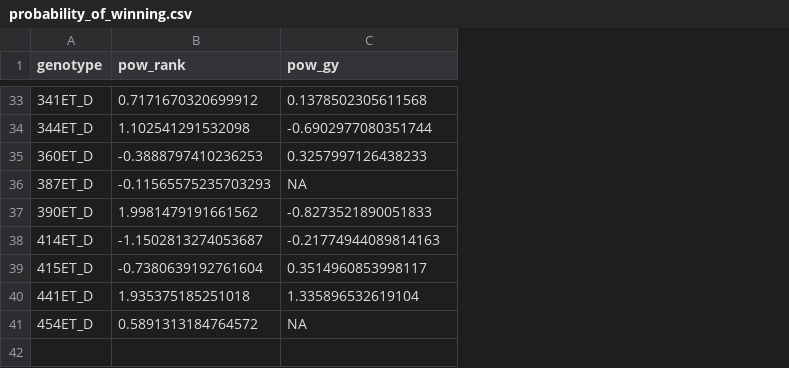
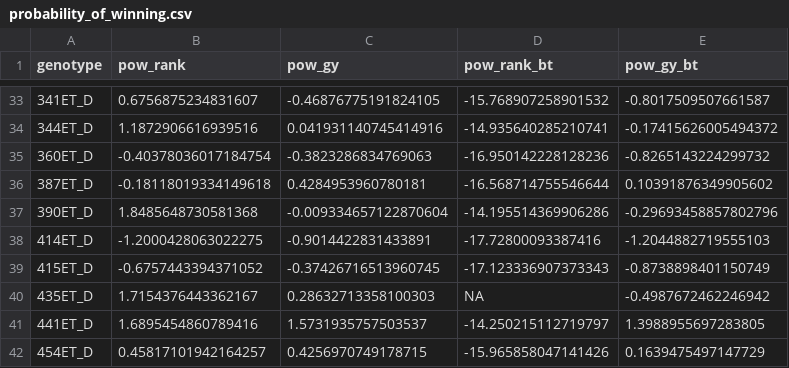
Before and after one commit to AgrDataSci/tricot-genomic, a CSV file: output/exploring/probability_of_winning.csv, drawn as a sheet; only a part is shown, gaps mark what is left out; addresses are those after the commit; the diff covers the shown part only; the diff names each change by its address in the sheet, - before the commit and + after, or states it on an @@ line.

```diff
--- a/output/exploring/probability_of_winning.csv
+++ b/output/exploring/probability_of_winning.csv
+column D (pow_rank_bt), rows 33-39: -15.768907258901532 | -14.935640285210741 | -16.950142228128236 | -16.568714755546644 | -14.195514369906286 | -17.72800093387416 | -17.123336907373343; rows 41-42: -14.250215112719797 | -15.965858047141426
+column E (pow_gy_bt), rows 33-39: -0.8017509507661587 | -0.17415626005494372 | -0.8265143224299732 | 0.10391876349905602 | -0.29693458857802796 | -1.2044882719555103 | -0.8738898401150749; rows 41-42: 1.3988955697283805 | 0.1639475497147729
-B33 (pow_rank): 0.7171670320699912
+B33 (pow_rank): 0.6756875234831607
-C33 (pow_gy): 0.1378502305611568
+C33 (pow_gy): -0.46876775191824105
-B34 (pow_rank): 1.102541291532098
+B34 (pow_rank): 1.1872906616939516
-C34 (pow_gy): -0.6902977080351744
+C34 (pow_gy): 0.041931140745414916
-B35 (pow_rank): -0.3888797410236253
+B35 (pow_rank): -0.40378036017184754
-C35 (pow_gy): 0.3257997126438233
+C35 (pow_gy): -0.3823286834769063
-B36 (pow_rank): -0.11565575235703293
+B36 (pow_rank): -0.18118019334149618
-C36 (pow_gy): NA
+C36 (pow_gy): 0.4284953960780181
-B37 (pow_rank): 1.9981479191661562
+B37 (pow_rank): 1.8485648730581368
-C37 (pow_gy): -0.8273521890051833
+C37 (pow_gy): -0.009334657122870604
-B38 (pow_rank): -1.1502813274053687
+B38 (pow_rank): -1.2000428063022275
-C38 (pow_gy): -0.21774944089814163
+C38 (pow_gy): -0.9014422831433891
-B39 (pow_rank): -0.7380639192761604
+B39 (pow_rank): -0.6757443394371052
-C39 (pow_gy): 0.3514960853998117
+C39 (pow_gy): -0.37426716513960745
+row 40: 435ET_D | 1.7154376443362167 | 0.28632713358100303 | NA | -0.4987672462246942
-B41 (pow_rank): 1.935375185251018
+B41 (pow_rank): 1.6895454860789416
-C41 (pow_gy): 1.335896532619104
+C41 (pow_gy): 1.5731935757503537
-B42 (pow_rank): 0.5891313184764572
+B42 (pow_rank): 0.45817101942164257
-C42 (pow_gy): NA
+C42 (pow_gy): 0.4256970749178715
```
Also changed, not shown: 1 added row, 1 removed row and 60 edited cells elsewhere in this file, 3 other files.
